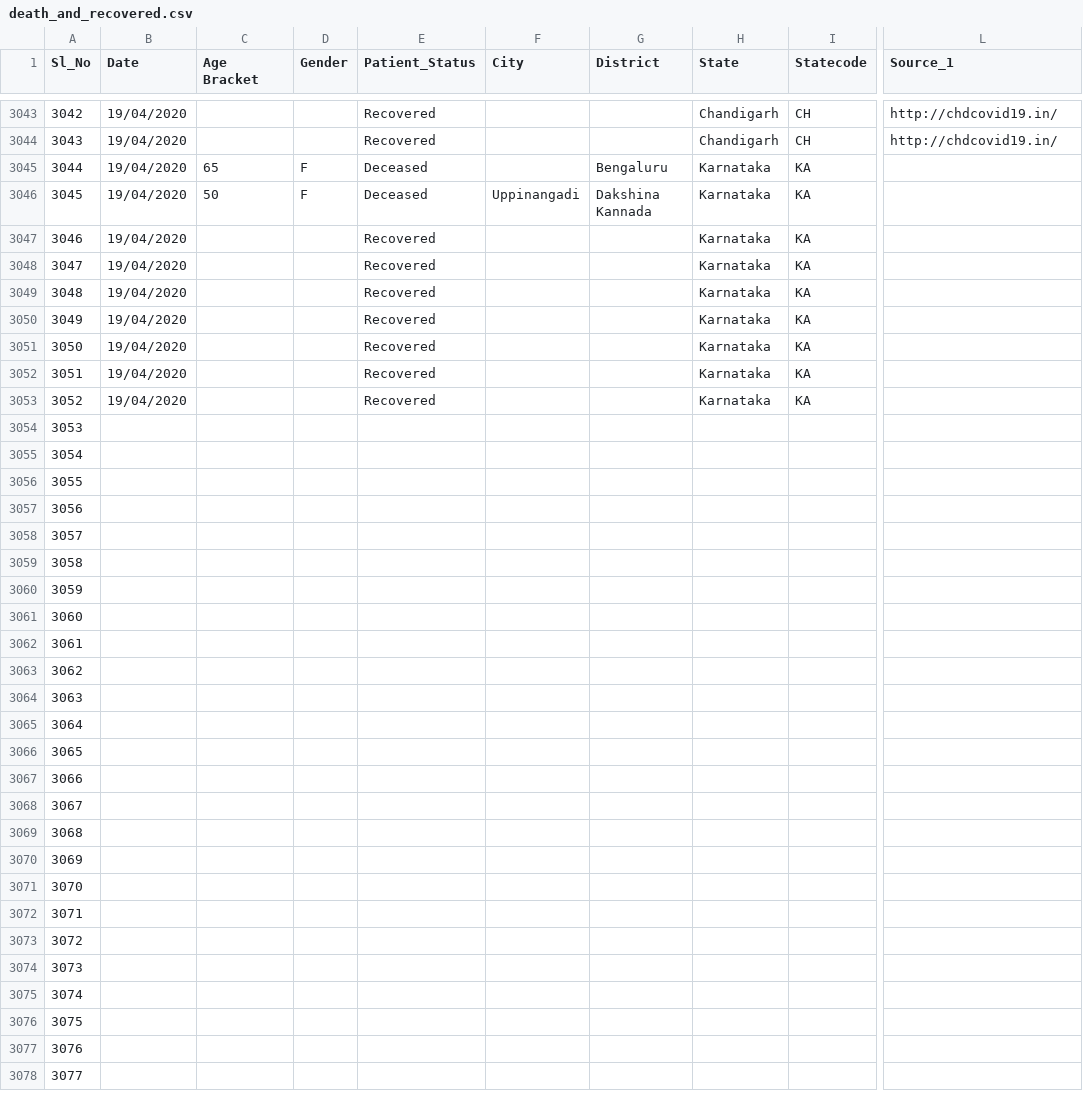
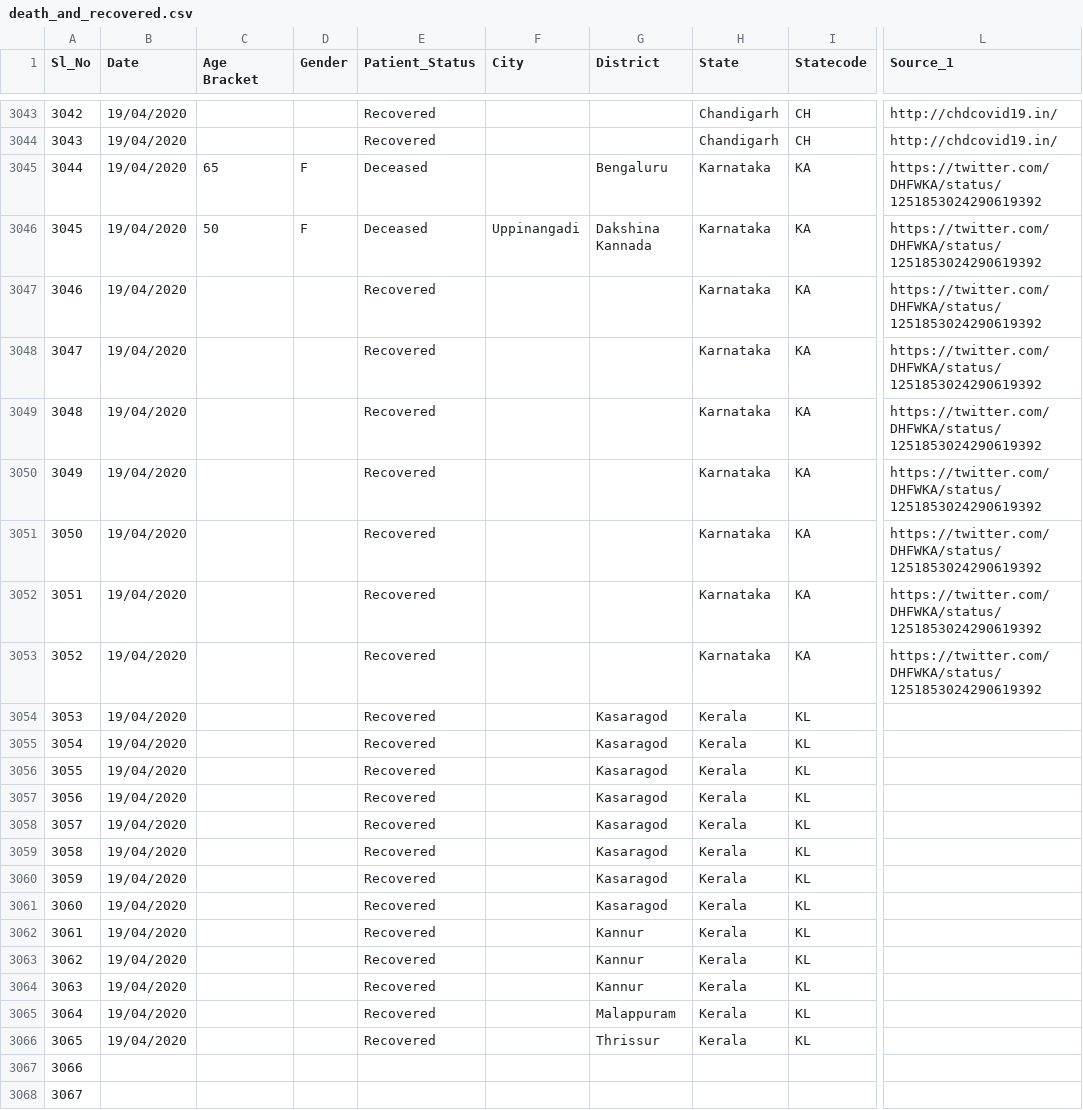
Before and after one commit to shuklaayush/api, a CSV file: csv/2020-04-19/death_and_recovered.csv, drawn as a sheet; only a part is shown, gaps mark what is left out; the shorter side is filled out with more unchanged rows; the diff names each change by its address in the sheet, - before the commit and + after, or states it on an @@ line.

Commit message:
data updated on - Sun Apr 19 12:44:16 UTC 2020

```diff
--- a/csv/2020-04-19/death_and_recovered.csv
+++ b/csv/2020-04-19/death_and_recovered.csv
-L3045:L3053 (Source_1): (empty)
+L3045:L3053 (Source_1): https://twitter.com/DHFWKA/status/1251853024290619392
-B3054:B3066 (Date): (empty)
+B3054:B3066 (Date): 19/04/2020
-E3054:E3066 (Patient_Status): (empty)
+E3054:E3066 (Patient_Status): Recovered
-G3054:G3061 (District): (empty)
+G3054:G3061 (District): Kasaragod
-H3054:H3066 (State): (empty)
+H3054:H3066 (State): Kerala
-I3054:I3066 (Statecode): (empty)
+I3054:I3066 (Statecode): KL
-G3062:G3064 (District): (empty)
+G3062:G3064 (District): Kannur
-G3065 (District): (empty)
+G3065 (District): Malappuram
-G3066 (District): (empty)
+G3066 (District): Thrissur
```
Also changed, not shown: csv/2020-04-19/state_wise.csv, csv/latest/death_and_recovered.csv, 4 other files.
